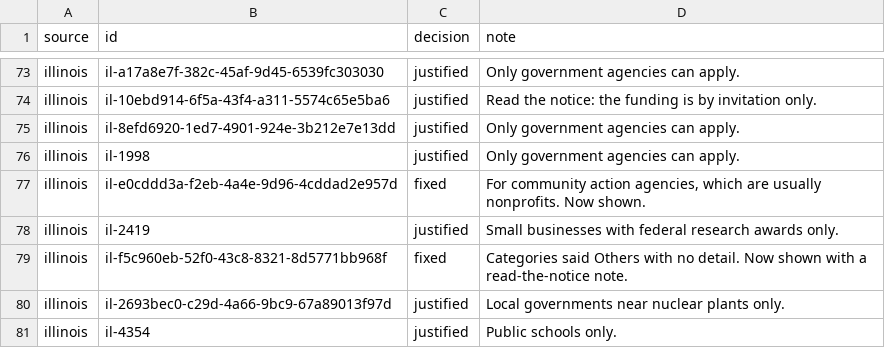
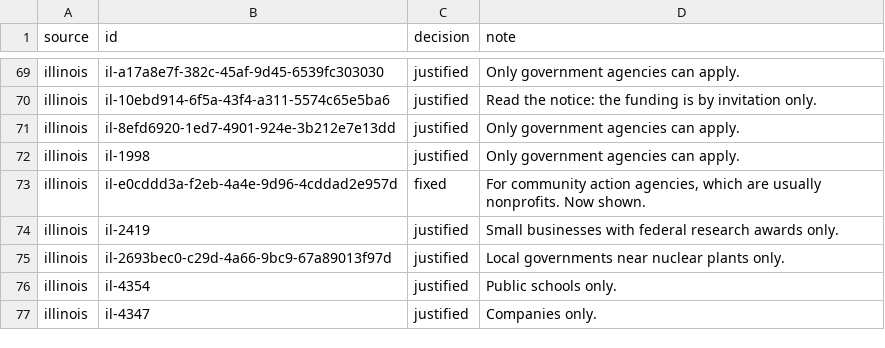
Before and after one commit to RendellRich/grant-matcher, a CSV file: data/skip-review.csv, drawn as a sheet; only a part is shown, gaps mark what is left out; the shorter side is filled out with more unchanged rows; the diff covers the shown part only.

```diff
--- a/data/skip-review.csv
+++ b/data/skip-review.csv
@@ -78,3 +74,2 @@ illinois,il-e0cddd3a-f2eb-4a4e-9d96-4cddad2e957d,fixed,"For community action age
 illinois,il-2419,justified,Small businesses with federal research awards only.
-illinois,il-f5c960eb-52f0-43c8-8321-8d5771bb968f,fixed,Categories said Others with no detail. Now shown with a read-the-notice note.
 illinois,il-2693bec0-c29d-4a66-9bc9-67a89013f97d,justified,Local governments near nuclear plants only.
```
Also changed, not shown: 5 added rows and 4 removed rows elsewhere in this file.
